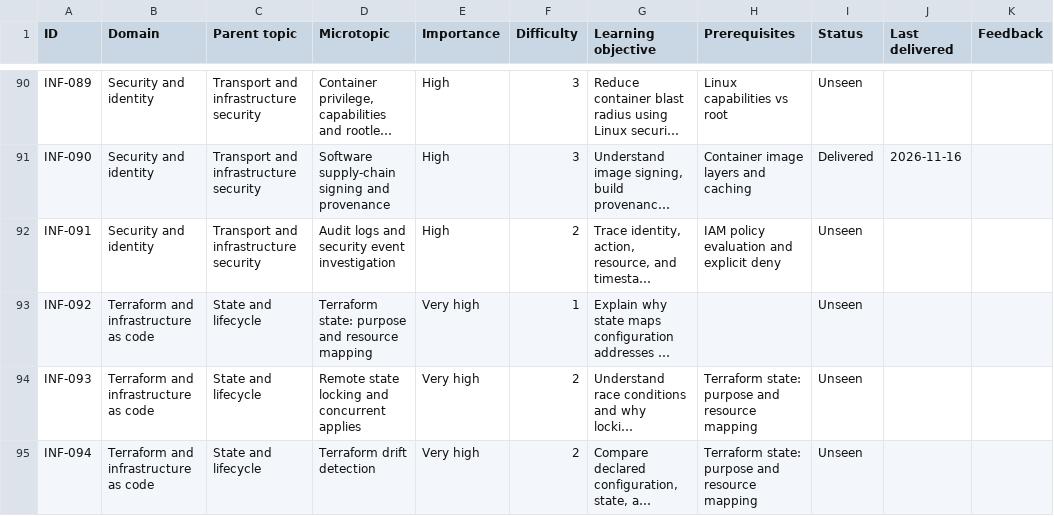
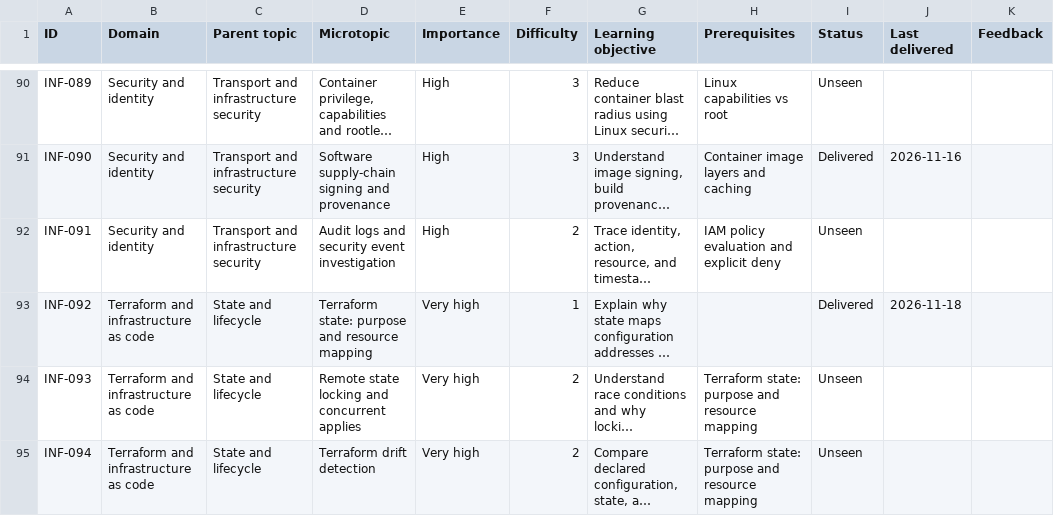
Before and after one commit to navkaransingh011/infra-knowledge-drops, a CSV file: topics.csv, drawn as a sheet; only a part is shown, gaps mark what is left out; long unchanged cells end in …; the diff names each change by its address in the sheet, - before the commit and + after, or states it on an @@ line.

```diff
--- a/topics.csv
+++ b/topics.csv
-I93 (Status): Unseen
+I93 (Status): Delivered
-J93 (Last delivered): (empty)
+J93 (Last delivered): 2026-11-18
```
Also changed, not shown: history.csv, 1 other file.
